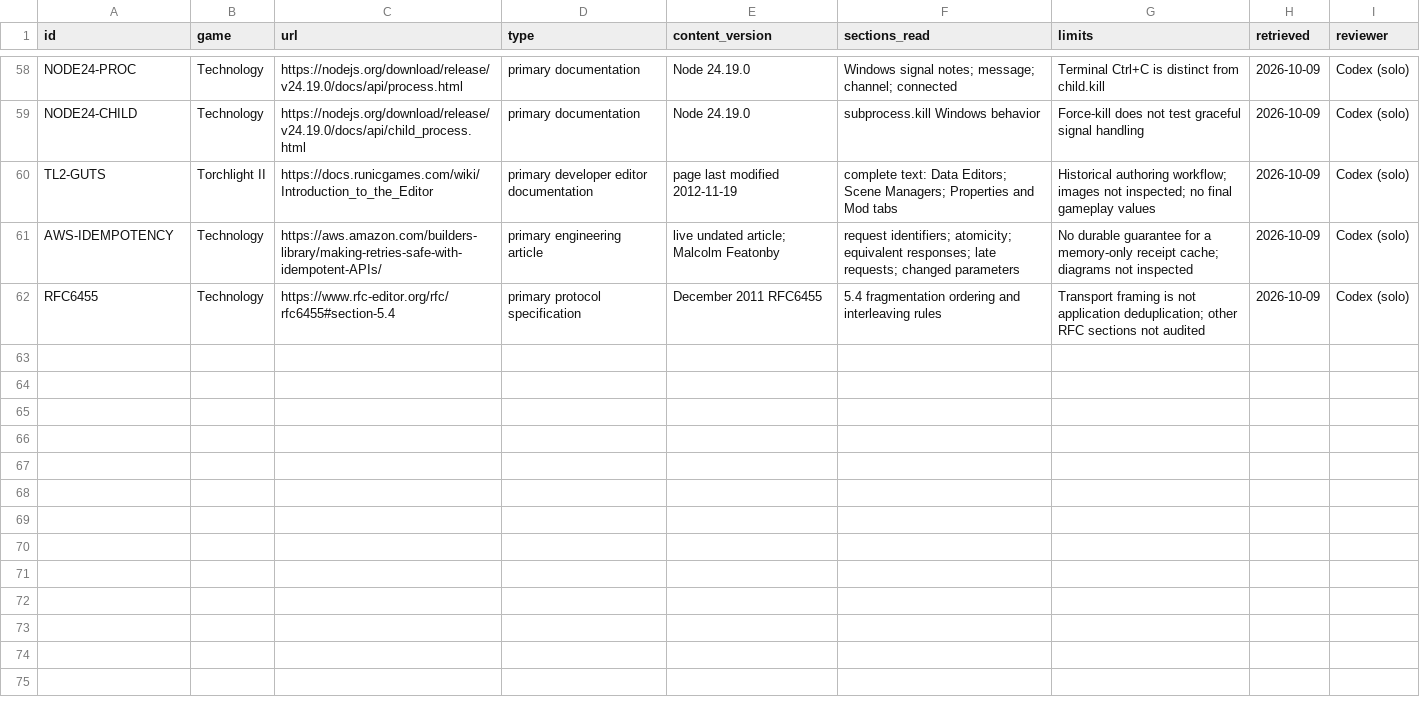
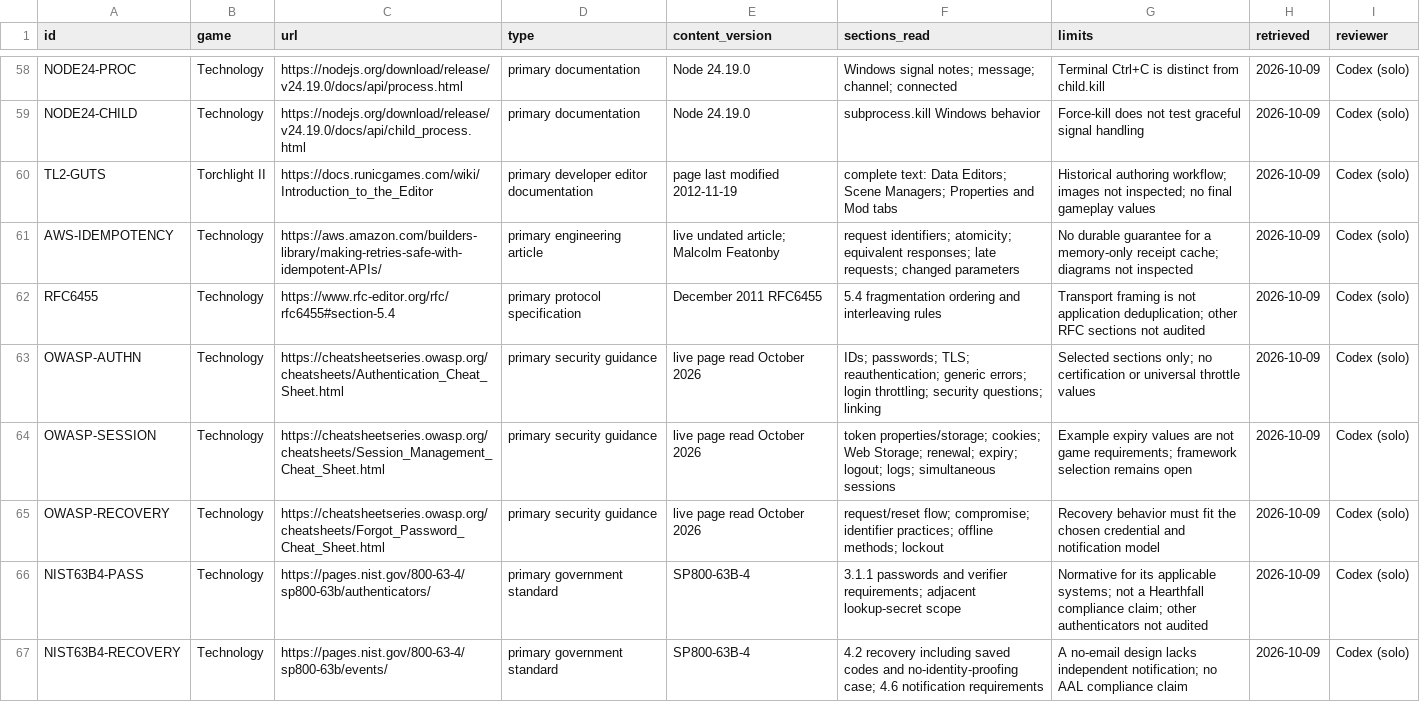
Before and after one commit to jenteverpaelen/dungeongame, a CSV file: docs/research/v2/SOURCES.csv, drawn as a sheet; only a part is shown, gaps mark what is left out; the diff names each change by its address in the sheet, - before the commit and + after, or states it on an @@ line.

Commit message:
Document account ownership and recovery boundaries from primary research

```diff
--- a/docs/research/v2/SOURCES.csv
+++ b/docs/research/v2/SOURCES.csv
+row 63: OWASP-AUTHN | Technology | https://cheatsheetseries.owasp.org/cheatsheets/Authentication_Cheat_Sheet.html | primary security guidance | live page read October 2026 | IDs; passwords; TLS; reauthentication; generic errors; login throttling; security questions; linking | Selected sections only; no certification or universal throttle values | 2026-10-09 | Codex (solo)
+row 64: OWASP-SESSION | Technology | https://cheatsheetseries.owasp.org/cheatsheets/Session_Management_Cheat_Sheet.html | primary security guidance | live page read October 2026 | token properties/storage; cookies; Web Storage; renewal; expiry; logout; logs; simultaneous sessions | Example expiry values are not game requirements; framework selection remains open | 2026-10-09 | Codex (solo)
+row 65: OWASP-RECOVERY | Technology | https://cheatsheetseries.owasp.org/cheatsheets/Forgot_Password_Cheat_Sheet.html | primary security guidance | live page read October 2026 | request/reset flow; compromise; identifier practices; offline methods; lockout | Recovery behavior must fit the chosen credential and notification model | 2026-10-09 | Codex (solo)
+row 66: NIST63B4-PASS | Technology | https://pages.nist.gov/800-63-4/sp800-63b/authenticators/ | primary government standard | SP800-63B-4 | 3.1.1 passwords and verifier requirements; adjacent lookup-secret scope | Normative for its applicable systems; not a Hearthfall compliance claim; other authenticators not audited | 2026-10-09 | Codex (solo)
+row 67: NIST63B4-RECOVERY | Technology | https://pages.nist.gov/800-63-4/sp800-63b/events/ | primary government standard | SP800-63B-4 | 4.2 recovery including saved codes and no-identity-proofing case; 4.6 notification requirements | A no-email design lacks independent notification; no AAL compliance claim | 2026-10-09 | Codex (solo)
```
Also changed, not shown: docs/research/v2/CLAIMS.csv, 6 other files.
